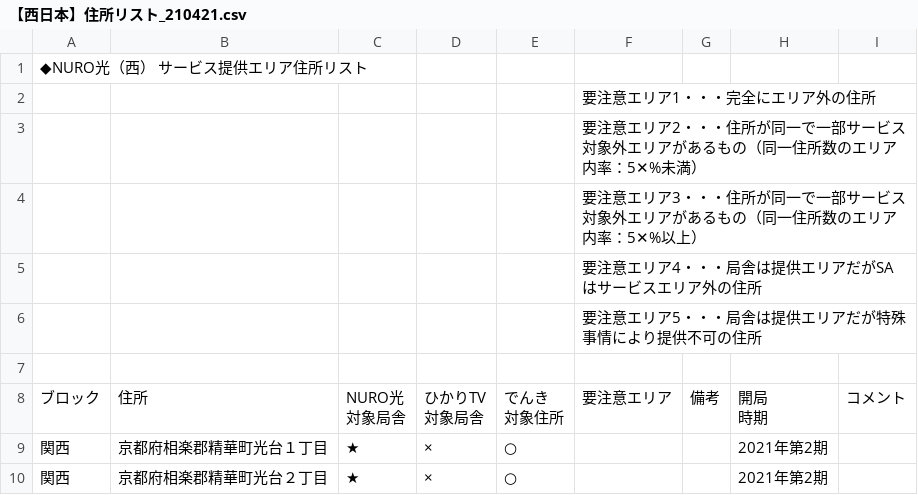
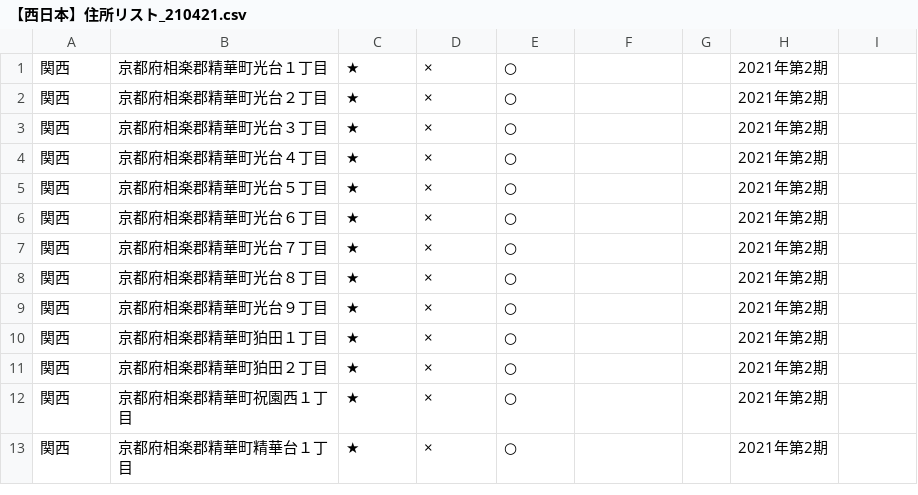
Before and after one commit to toshi-murayama/fon-hikari.net, a CSV file: bat/address_dataset_generator/20210421/【西日本】住所リスト_210421.csv, drawn as a sheet; only a part is shown; the shorter side is filled out with more unchanged rows; ↵ is a line break in a cell; the diff names each change by its address in the sheet, - before the commit and + after, or states it on an @@ line.

```diff
--- a/bat/address_dataset_generator/20210421/【西日本】住所リスト_210421.csv
+++ b/bat/address_dataset_generator/20210421/【西日本】住所リスト_210421.csv
-row 1: ◆NURO光（西） サービス提供エリア住所リスト
-row 2:  |  |  |  |  | 要注意エリア1・・・完全にエリア外の住所
-row 3:  |  |  |  |  | 要注意エリア2・・・住所が同一で一部サービス対象外エリアがあるもの（同一住所数のエリア内率：5✕%未満）
-row 4:  |  |  |  |  | 要注意エリア3・・・住所が同一で一部サービス対象外エリアがあるもの（同一住所数のエリア内率：5✕%以上）
-row 5:  |  |  |  |  | 要注意エリア4・・・局舎は提供エリアだがSAはサービスエリア外の住所
-row 6:  |  |  |  |  | 要注意エリア5・・・局舎は提供エリアだが特殊事情により提供不可の住所
-row 7: (empty)
-row 8: ブロック | 住所 | NURO光 ↵ 対象局舎 | ひかりTV ↵ 対象局舎 | でんき ↵ 対象住所 | 要注意エリア | 備考 | 開局 ↵ 時期 | コメント
```
Also changed, not shown: bat/address_dataset_generator/20210421/【東日本】住所リスト_210421.csv, 3 other files.
